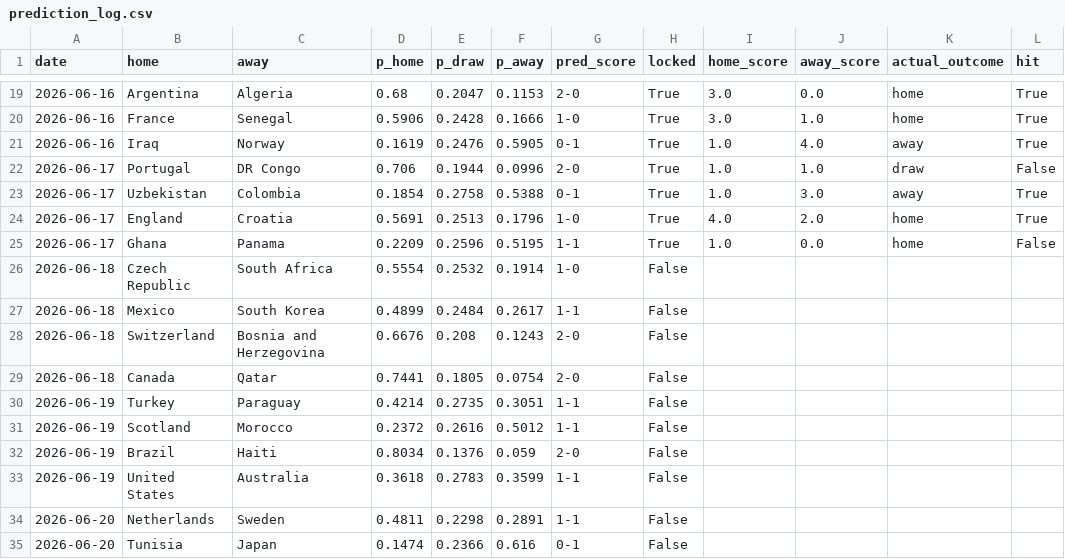
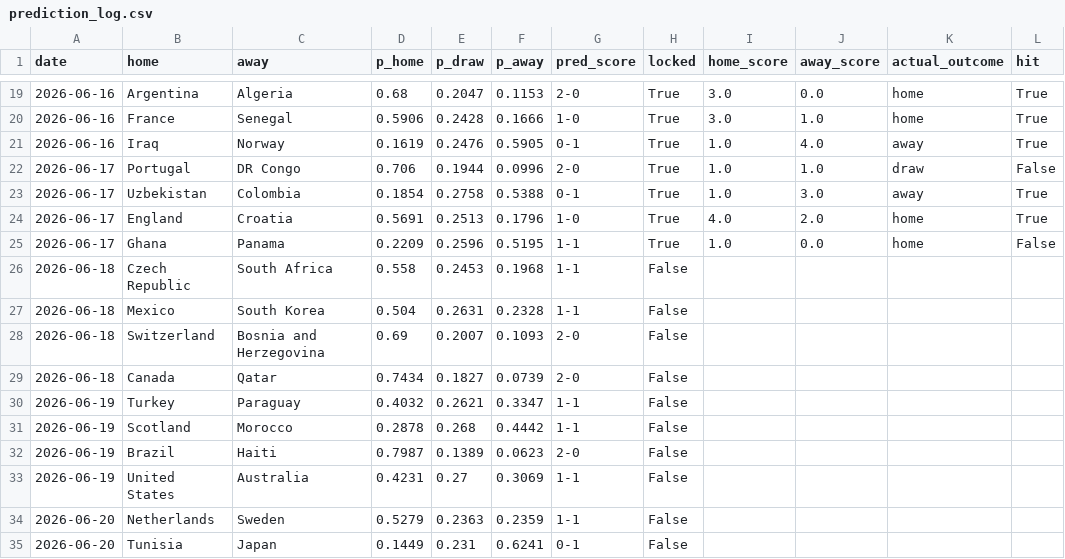
Before and after one commit to JustusVermaakSkystrm/ig-trading-bot, a CSV file: worldcup/outputs/prediction_log.csv, drawn as a sheet; only a part is shown, gaps mark what is left out; the diff covers the shown part only; the diff names each change by its address in the sheet, - before the commit and + after, or states it on an @@ line.

```diff
--- a/worldcup/outputs/prediction_log.csv
+++ b/worldcup/outputs/prediction_log.csv
-D26 (p_home): 0.5554
+D26 (p_home): 0.558
-E26 (p_draw): 0.2532
+E26 (p_draw): 0.2453
-F26 (p_away): 0.1914
+F26 (p_away): 0.1968
-G26 (pred_score): 1-0
+G26 (pred_score): 1-1
-D27 (p_home): 0.4899
+D27 (p_home): 0.504
-E27 (p_draw): 0.2484
+E27 (p_draw): 0.2631
-F27 (p_away): 0.2617
+F27 (p_away): 0.2328
-D28 (p_home): 0.6676
+D28 (p_home): 0.69
-E28 (p_draw): 0.208
+E28 (p_draw): 0.2007
-F28 (p_away): 0.1243
+F28 (p_away): 0.1093
-D29 (p_home): 0.7441
+D29 (p_home): 0.7434
-E29 (p_draw): 0.1805
+E29 (p_draw): 0.1827
-F29 (p_away): 0.0754
+F29 (p_away): 0.0739
-D30 (p_home): 0.4214
+D30 (p_home): 0.4032
-E30 (p_draw): 0.2735
+E30 (p_draw): 0.2621
-F30 (p_away): 0.3051
+F30 (p_away): 0.3347
-D31 (p_home): 0.2372
+D31 (p_home): 0.2878
-E31 (p_draw): 0.2616
+E31 (p_draw): 0.268
-F31 (p_away): 0.5012
+F31 (p_away): 0.4442
-D32 (p_home): 0.8034
+D32 (p_home): 0.7987
-E32 (p_draw): 0.1376
+E32 (p_draw): 0.1389
-F32 (p_away): 0.059
+F32 (p_away): 0.0623
-D33 (p_home): 0.3618
+D33 (p_home): 0.4231
-E33 (p_draw): 0.2783
+E33 (p_draw): 0.27
-F33 (p_away): 0.3599
+F33 (p_away): 0.3069
-D34 (p_home): 0.4811
+D34 (p_home): 0.5279
-E34 (p_draw): 0.2298
+E34 (p_draw): 0.2363
-F34 (p_away): 0.2891
+F34 (p_away): 0.2359
-D35 (p_home): 0.1474
+D35 (p_home): 0.1449
-E35 (p_draw): 0.2366
+E35 (p_draw): 0.231
-F35 (p_away): 0.616
+F35 (p_away): 0.6241
```
Also changed, not shown: 119 edited cells elsewhere in this file, worldcup/outputs/match_probabilities.csv, worldcup/outputs/site/match_probabilities.csv, 8 other files.
